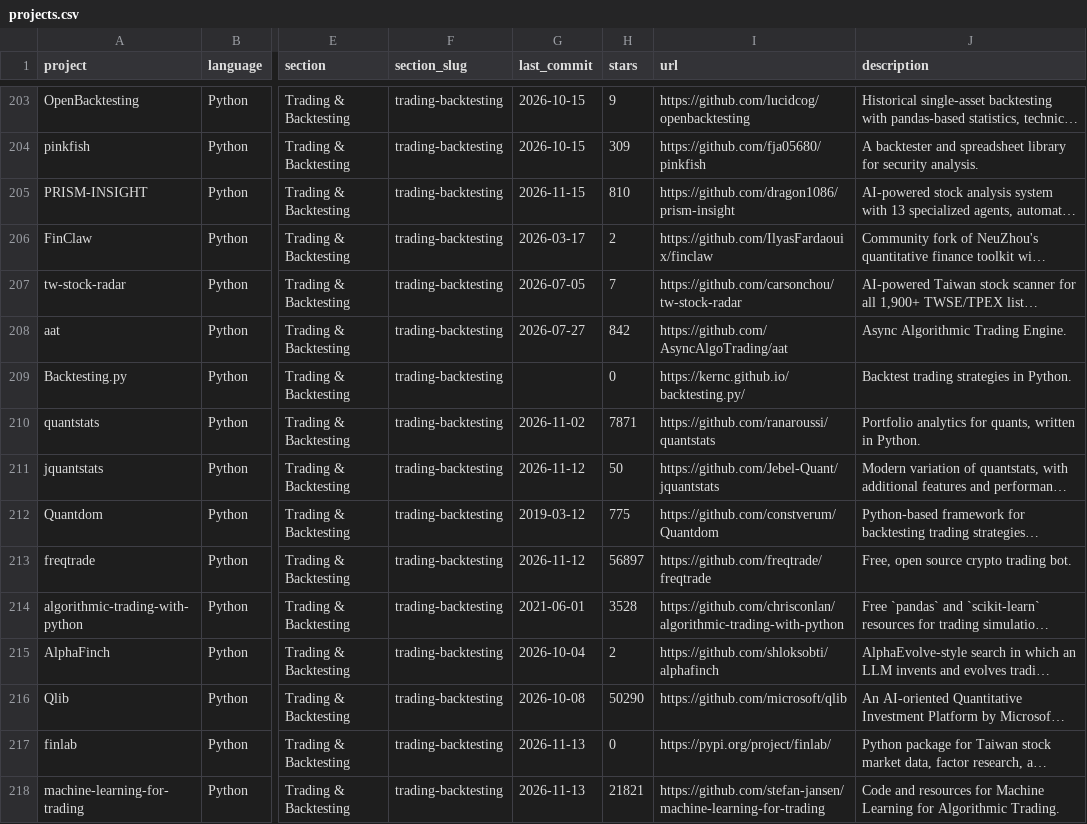
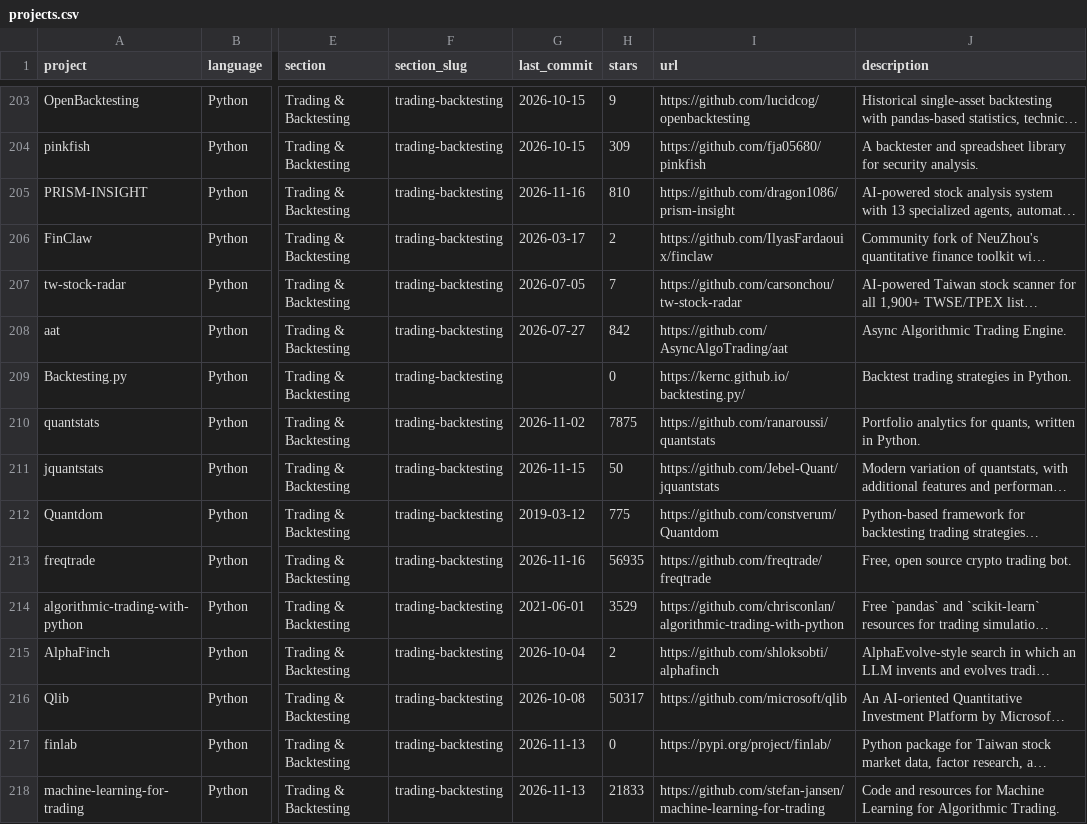
Before and after one commit to markjdvorak/awesome-quant, a CSV file: projects.csv, drawn as a sheet; only a part is shown, gaps mark what is left out; long unchanged cells end in …; the diff covers the shown part only; the diff names each change by its address in the sheet, - before the commit and + after, or states it on an @@ line.

```diff
--- a/projects.csv
+++ b/projects.csv
-G205 (last_commit): 2026-11-15
+G205 (last_commit): 2026-11-16
-H210 (stars): 7871
+H210 (stars): 7875
-G211 (last_commit): 2026-11-12
+G211 (last_commit): 2026-11-15
-G213 (last_commit): 2026-11-12
+G213 (last_commit): 2026-11-16
-H213 (stars): 56897
+H213 (stars): 56935
-H214 (stars): 3528
+H214 (stars): 3529
-H216 (stars): 50290
+H216 (stars): 50317
-H218 (stars): 21821
+H218 (stars): 21833
```
Also changed, not shown: 150 edited cells elsewhere in this file, 1 other file.
